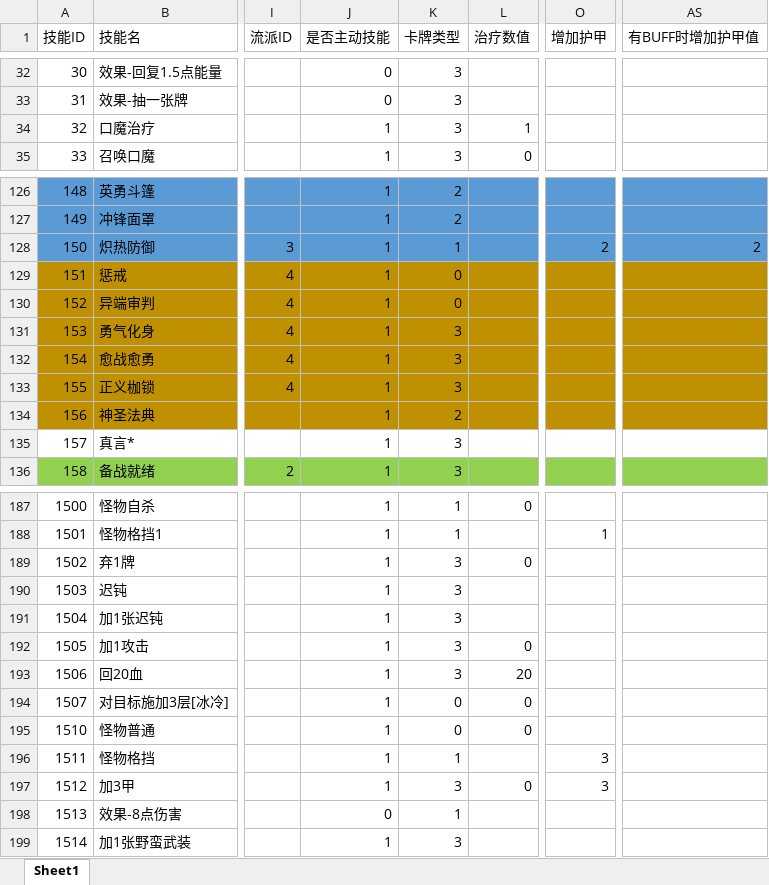
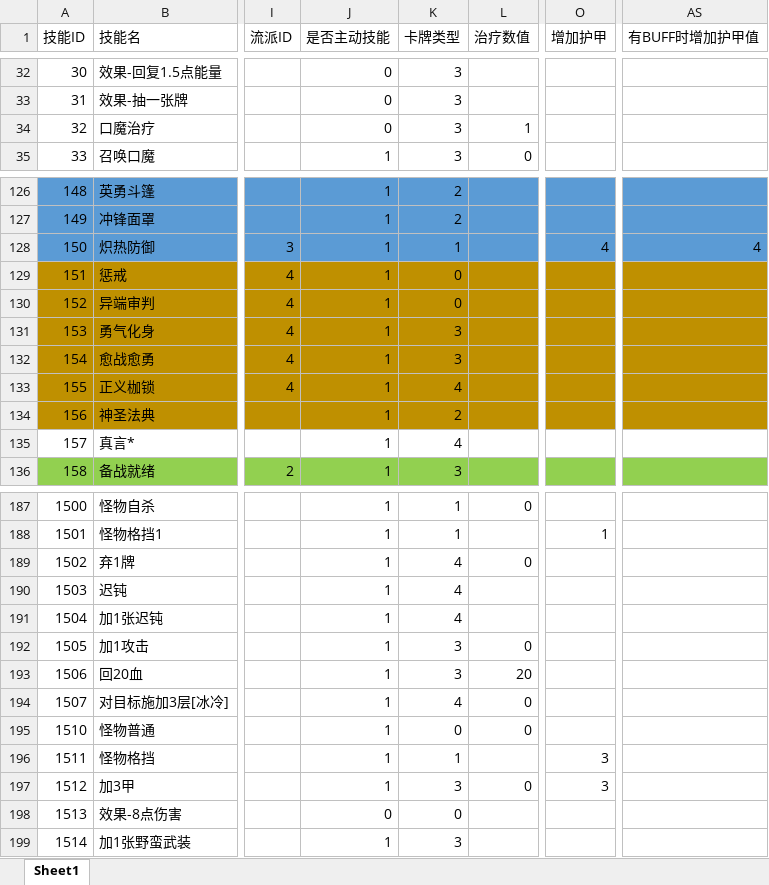
Before and after one commit to heizmoon/MagicPlay, an Excel workbook: Client/Assets/Data/Skill.xlsx, sheet Sheet1, drawn as a sheet; only a part is shown, gaps mark what is left out; values as stored, in another font and other column widths than the file's, no borders; the diff covers the shown part only; the diff names each change by its address in the sheet, - before the commit and + after, or states it on an @@ line.

```diff
--- a/Client/Assets/Data/Skill.xlsx (sheet Sheet1)
+++ b/Client/Assets/Data/Skill.xlsx (sheet Sheet1)
-J34 (是否主动技能): 1
+J34 (是否主动技能): 0
-O128 (增加护甲): 2
+O128 (增加护甲): 4
-AS128 (有BUFF时增加护甲值): 2
+AS128 (有BUFF时增加护甲值): 4
-K133 (卡牌类型): 3
+K133 (卡牌类型): 4
-K135 (卡牌类型): 3
+K135 (卡牌类型): 4
-K189:K191 (卡牌类型): 3
+K189:K191 (卡牌类型): 4
-K194 (卡牌类型): 0
+K194 (卡牌类型): 4
-K198 (卡牌类型): 1
+K198 (卡牌类型): 0
```
Also changed, not shown: 18 edited cells and cell formats elsewhere in this sheet, 26 other files.
